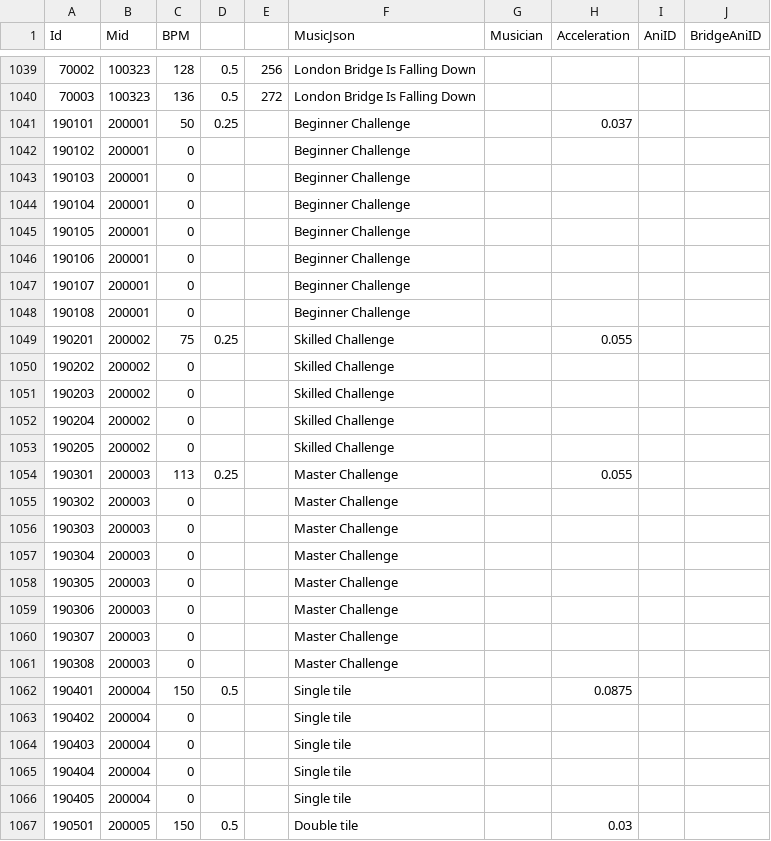
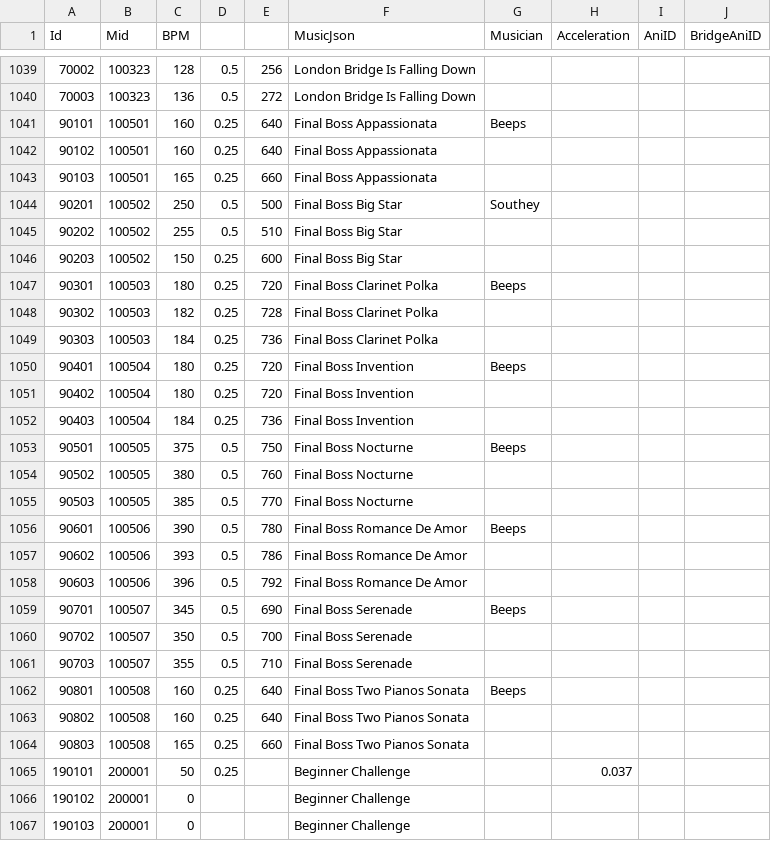
Before and after one commit to amagurenuchi/opentiles, a CSV file: music_json.csv, drawn as a sheet; only a part is shown, gaps mark what is left out; the shorter side is filled out with more unchanged rows; the diff names each change by its address in the sheet, - before the commit and + after, or states it on an @@ line.

```diff
--- a/music_json.csv
+++ b/music_json.csv
+row 1041: 90101 | 100501 | 160 | 0.25 | 640 | Final Boss Appassionata | Beeps
+row 1042: 90102 | 100501 | 160 | 0.25 | 640 | Final Boss Appassionata
+row 1043: 90103 | 100501 | 165 | 0.25 | 660 | Final Boss Appassionata
+row 1044: 90201 | 100502 | 250 | 0.5 | 500 | Final Boss Big Star | Southey
+row 1045: 90202 | 100502 | 255 | 0.5 | 510 | Final Boss Big Star
+row 1046: 90203 | 100502 | 150 | 0.25 | 600 | Final Boss Big Star
+row 1047: 90301 | 100503 | 180 | 0.25 | 720 | Final Boss Clarinet Polka | Beeps
+row 1048: 90302 | 100503 | 182 | 0.25 | 728 | Final Boss Clarinet Polka
+row 1049: 90303 | 100503 | 184 | 0.25 | 736 | Final Boss Clarinet Polka
+row 1050: 90401 | 100504 | 180 | 0.25 | 720 | Final Boss Invention | Beeps
+row 1051: 90402 | 100504 | 180 | 0.25 | 720 | Final Boss Invention
+row 1052: 90403 | 100504 | 184 | 0.25 | 736 | Final Boss Invention
+row 1053: 90501 | 100505 | 375 | 0.5 | 750 | Final Boss Nocturne | Beeps
+row 1054: 90502 | 100505 | 380 | 0.5 | 760 | Final Boss Nocturne
+row 1055: 90503 | 100505 | 385 | 0.5 | 770 | Final Boss Nocturne
+row 1056: 90601 | 100506 | 390 | 0.5 | 780 | Final Boss Romance De Amor | Beeps
+row 1057: 90602 | 100506 | 393 | 0.5 | 786 | Final Boss Romance De Amor
+row 1058: 90603 | 100506 | 396 | 0.5 | 792 | Final Boss Romance De Amor
+row 1059: 90701 | 100507 | 345 | 0.5 | 690 | Final Boss Serenade | Beeps
+row 1060: 90702 | 100507 | 350 | 0.5 | 700 | Final Boss Serenade
+row 1061: 90703 | 100507 | 355 | 0.5 | 710 | Final Boss Serenade
+row 1062: 90801 | 100508 | 160 | 0.25 | 640 | Final Boss Two Pianos Sonata | Beeps
+row 1063: 90802 | 100508 | 160 | 0.25 | 640 | Final Boss Two Pianos Sonata
+row 1064: 90803 | 100508 | 165 | 0.25 | 660 | Final Boss Two Pianos Sonata
```
Also changed, not shown: 12 other files.
